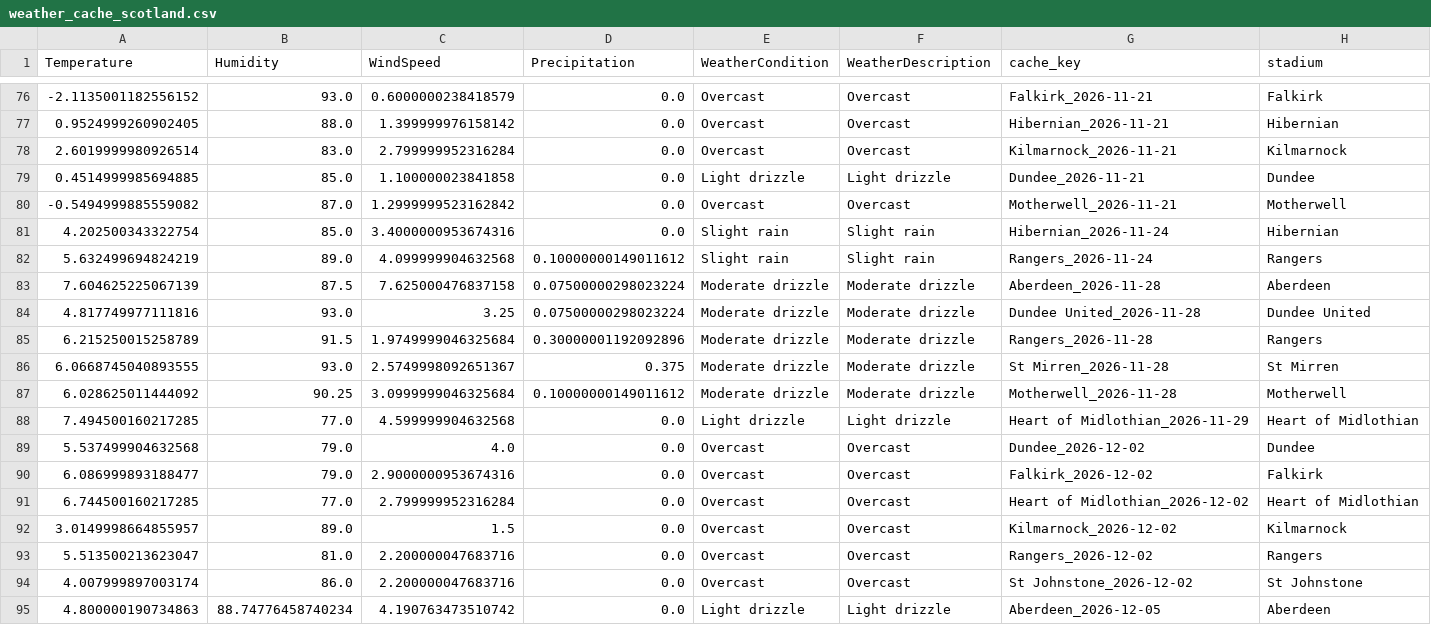
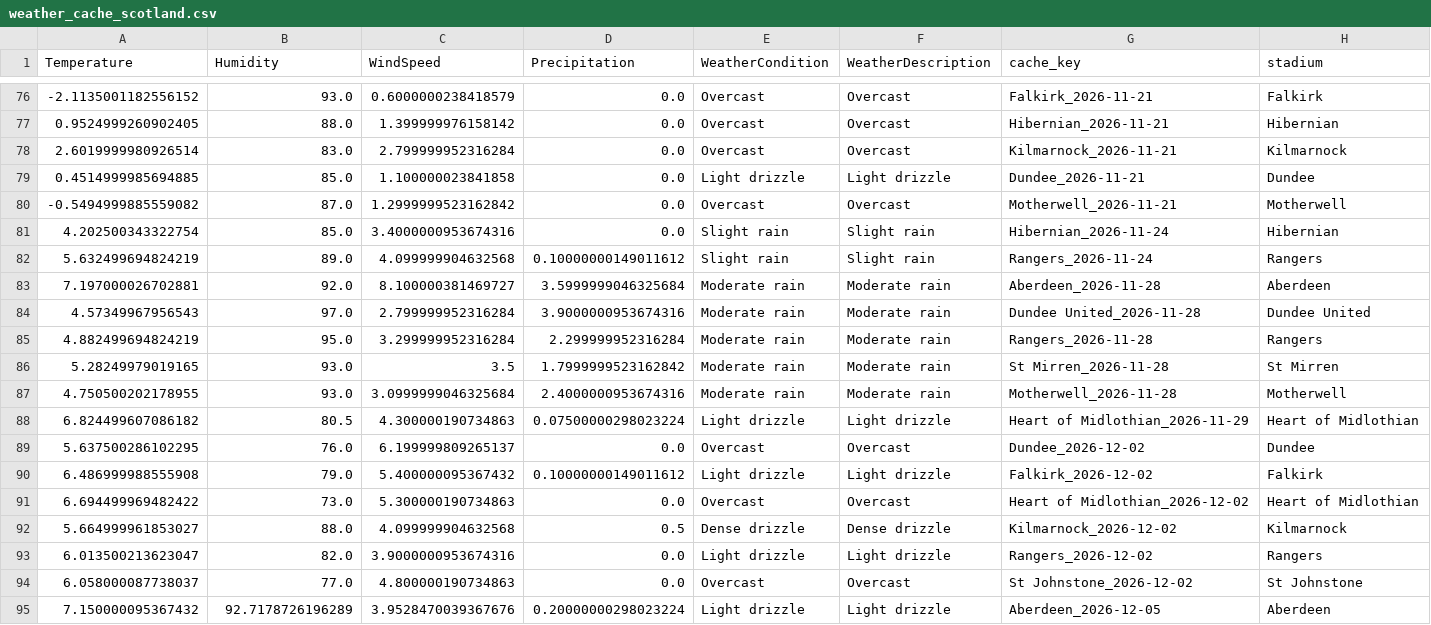
Before and after one commit to gmalbert/scotland-premiership, a CSV file: data_files/weather_cache_scotland.csv, drawn as a sheet; only a part is shown, gaps mark what is left out; the diff covers the shown part only.

```diff
--- a/data_files/weather_cache_scotland.csv
+++ b/data_files/weather_cache_scotland.csv
@@ -82,14 +82,14 @@ Temperature,Humidity,WindSpeed,Precipitation,WeatherCondition,WeatherDescription
 5.632499694824219,89.0,4.099999904632568,0.10000000149011612,Slight rain,Slight rain,Rangers_2026-11-24,Rangers
-7.604625225067139,87.5,7.625000476837158,0.07500000298023224,Moderate drizzle,Moderate drizzle,Aberdeen_2026-11-28,Aberdeen
-4.817749977111816,93.0,3.25,0.07500000298023224,Moderate drizzle,Moderate drizzle,Dundee United_2026-11-28,Dundee United
-6.215250015258789,91.5,1.9749999046325684,0.30000001192092896,Moderate drizzle,Moderate drizzle,Rangers_2026-11-28,Rangers
-6.0668745040893555,93.0,2.5749998092651367,0.375,Moderate drizzle,Moderate drizzle,St Mirren_2026-11-28,St Mirren
-6.028625011444092,90.25,3.0999999046325684,0.10000000149011612,Moderate drizzle,Moderate drizzle,Motherwell_2026-11-28,Motherwell
-7.494500160217285,77.0,4.599999904632568,0.0,Light drizzle,Light drizzle,Heart of Midlothian_2026-11-29,Heart of Midlothian
-5.537499904632568,79.0,4.0,0.0,Overcast,Overcast,Dundee_2026-12-02,Dundee
-6.086999893188477,79.0,2.9000000953674316,0.0,Overcast,Overcast,Falkirk_2026-12-02,Falkirk
-6.744500160217285,77.0,2.799999952316284,0.0,Overcast,Overcast,Heart of Midlothian_2026-12-02,Heart of Midlothian
-3.0149998664855957,89.0,1.5,0.0,Overcast,Overcast,Kilmarnock_2026-12-02,Kilmarnock
-5.513500213623047,81.0,2.200000047683716,0.0,Overcast,Overcast,Rangers_2026-12-02,Rangers
-4.007999897003174,86.0,2.200000047683716,0.0,Overcast,Overcast,St Johnstone_2026-12-02,St Johnstone
-4.800000190734863,88.74776458740234,4.190763473510742,0.0,Light drizzle,Light drizzle,Aberdeen_2026-12-05,Aberdeen
+7.197000026702881,92.0,8.100000381469727,3.5999999046325684,Moderate rain,Moderate rain,Aberdeen_2026-11-28,Aberdeen
+4.57349967956543,97.0,2.799999952316284,3.9000000953674316,Moderate rain,Moderate rain,Dundee United_2026-11-28,Dundee United
+4.882499694824219,95.0,3.299999952316284,2.299999952316284,Moderate rain,Moderate rain,Rangers_2026-11-28,Rangers
+5.28249979019165,93.0,3.5,1.7999999523162842,Moderate rain,Moderate rain,St Mirren_2026-11-28,St Mirren
+4.750500202178955,93.0,3.0999999046325684,2.4000000953674316,Moderate rain,Moderate rain,Motherwell_2026-11-28,Motherwell
+6.824499607086182,80.5,4.300000190734863,0.07500000298023224,Light drizzle,Light drizzle,Heart of Midlothian_2026-11-29,Heart of Midlothian
+5.637500286102295,76.0,6.199999809265137,0.0,Overcast,Overcast,Dundee_2026-12-02,Dundee
+6.486999988555908,79.0,5.400000095367432,0.10000000149011612,Light drizzle,Light drizzle,Falkirk_2026-12-02,Falkirk
+6.694499969482422,73.0,5.300000190734863,0.0,Overcast,Overcast,Heart of Midlothian_2026-12-02,Heart of Midlothian
+5.664999961853027,88.0,4.099999904632568,0.5,Dense drizzle,Dense drizzle,Kilmarnock_2026-12-02,Kilmarnock
+6.013500213623047,82.0,3.9000000953674316,0.0,Light drizzle,Light drizzle,Rangers_2026-12-02,Rangers
+6.058000087738037,77.0,4.800000190734863,0.0,Overcast,Overcast,St Johnstone_2026-12-02,St Johnstone
+7.150000095367432,92.7178726196289,3.9528470039367676,0.20000000298023224,Light drizzle,Light drizzle,Aberdeen_2026-12-05,Aberdeen
```
Also changed, not shown: 1 added row, 1 removed row and 13 edited cells elsewhere in this file, data_files/poisson_metrics_history.csv, data_files/upcoming_fixtures.csv, 15 other files.
